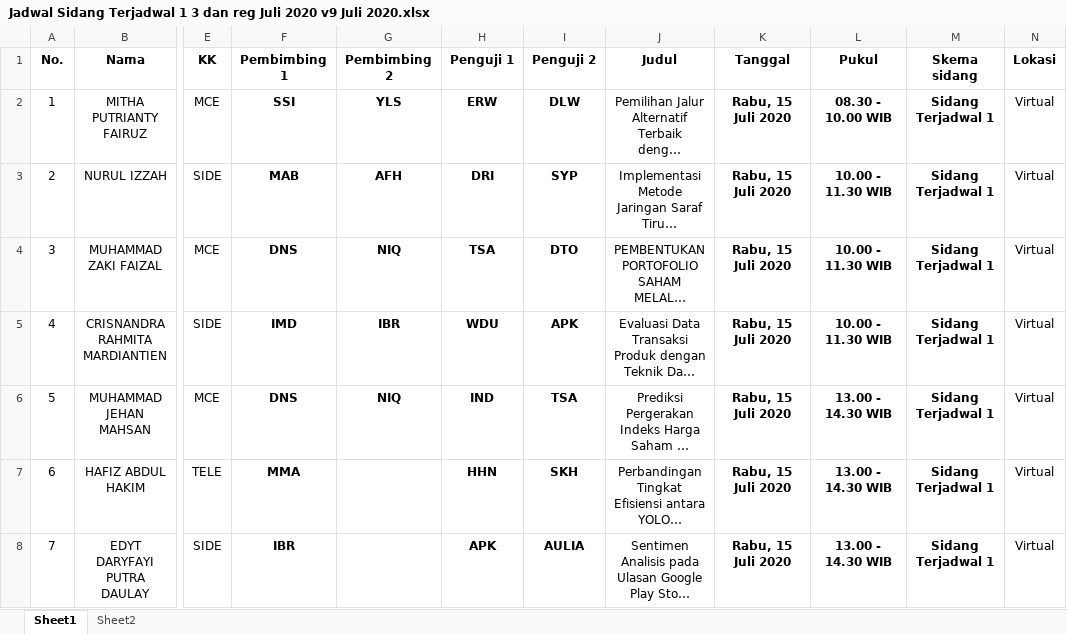
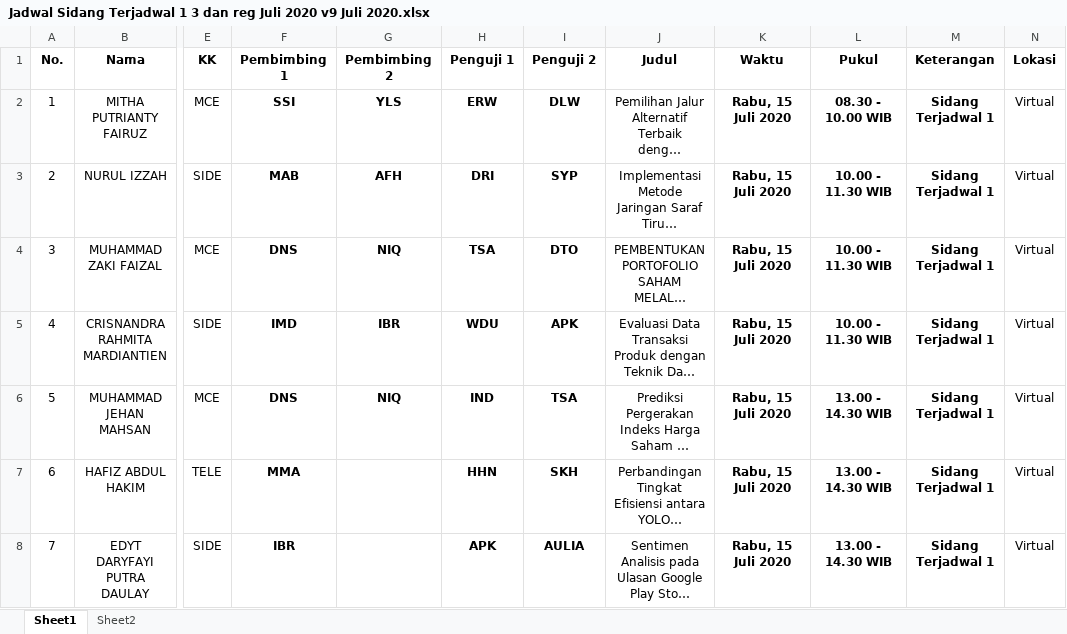
Before and after one commit to ismankrn/form-sidang-calc, an Excel workbook: data/jadwal_sidang/Jadwal Sidang Terjadwal 1 3 dan reg Juli 2020 v9 Juli 2020.xlsx, sheet Sheet1, drawn as a sheet; only a part is shown, gaps mark what is left out; long unchanged cells end in …; values as stored, in another font and other column widths than the file's, no borders; conditional formats not drawn; the diff names each change by its address in the sheet, - before the commit and + after, or states it on an @@ line.

```diff
--- a/data/jadwal_sidang/Jadwal Sidang Terjadwal 1 3 dan reg Juli 2020 v9 Juli 2020.xlsx (sheet Sheet1)
+++ b/data/jadwal_sidang/Jadwal Sidang Terjadwal 1 3 dan reg Juli 2020 v9 Juli 2020.xlsx (sheet Sheet1)
-K1: Tanggal
+K1: Waktu
-M1: Skema sidang
+M1: Keterangan
```
Also changed, not shown: data/jadwal_sidang/Jadwal Sidang Terjadwal 1 3 dan reg Juli 2020 v9 Juli 2020_pwd.xlsx, data/schedule_template.xlsx, 12 other files.
